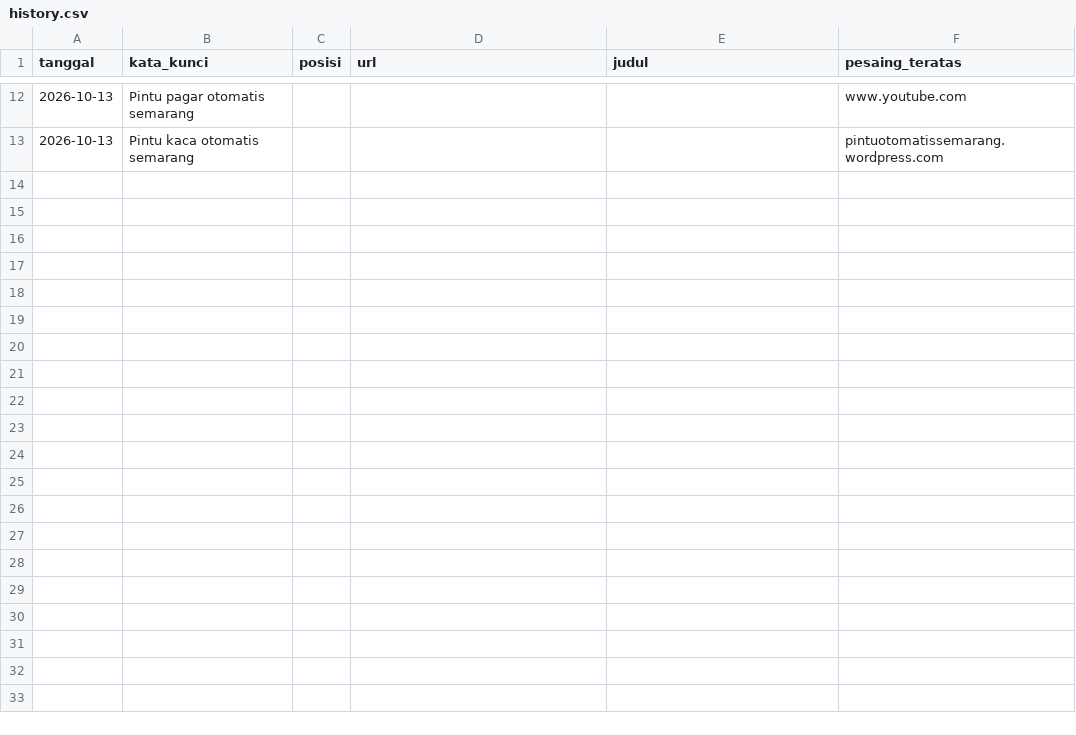
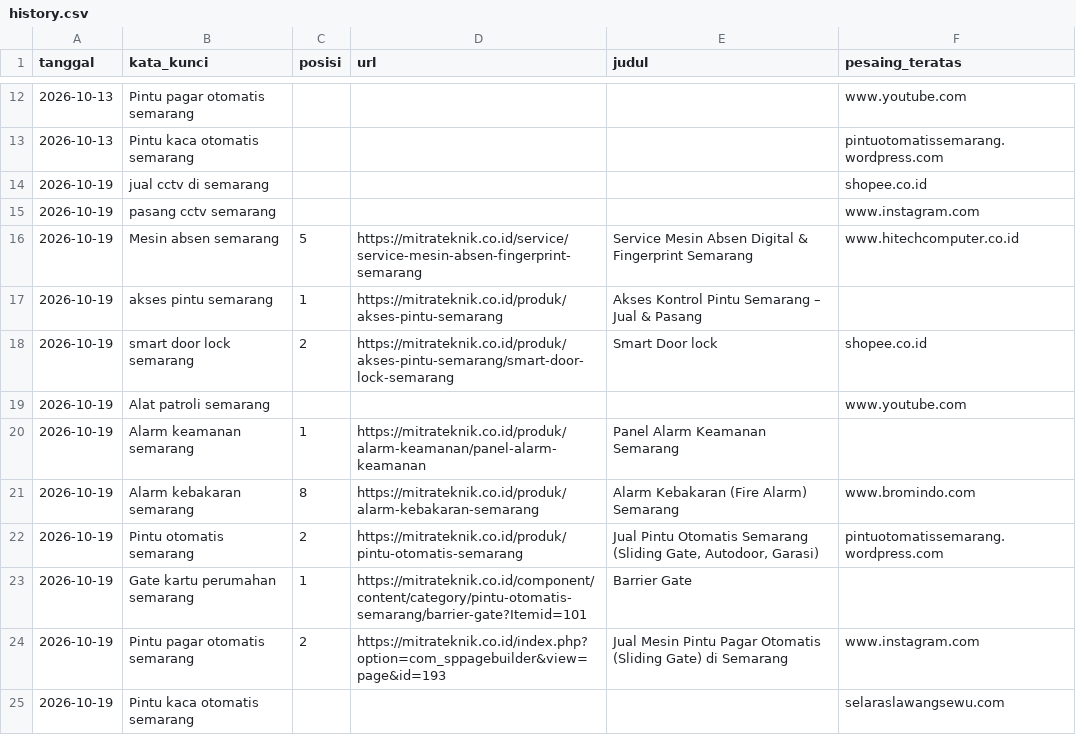
Before and after one commit to romiarisusanto/rank-mitrateknik, a CSV file: data/history.csv, drawn as a sheet; only a part is shown, gaps mark what is left out; the diff names each change by its address in the sheet, - before the commit and + after, or states it on an @@ line.

```diff
--- a/data/history.csv
+++ b/data/history.csv
+row 14: 2026-10-19 | jual cctv di semarang |  |  |  | shopee.co.id
+row 15: 2026-10-19 | pasang cctv semarang |  |  |  | www.instagram.com
+row 16: 2026-10-19 | Mesin absen semarang | 5 | https://mitrateknik.co.id/service/service-mesin-absen-fingerprint-semarang | Service Mesin Absen Digital & Fingerprint Semarang | www.hitechcomputer.co.id
+row 17: 2026-10-19 | akses pintu semarang | 1 | https://mitrateknik.co.id/produk/akses-pintu-semarang | Akses Kontrol Pintu Semarang – Jual & Pasang
+row 18: 2026-10-19 | smart door lock semarang | 2 | https://mitrateknik.co.id/produk/akses-pintu-semarang/smart-door-lock-semarang | Smart Door lock | shopee.co.id
+row 19: 2026-10-19 | Alat patroli semarang |  |  |  | www.youtube.com
+row 20: 2026-10-19 | Alarm keamanan semarang | 1 | https://mitrateknik.co.id/produk/alarm-keamanan/panel-alarm-keamanan | Panel Alarm Keamanan Semarang
+row 21: 2026-10-19 | Alarm kebakaran semarang | 8 | https://mitrateknik.co.id/produk/alarm-kebakaran-semarang | Alarm Kebakaran (Fire Alarm) Semarang | www.bromindo.com
+row 22: 2026-10-19 | Pintu otomatis semarang | 2 | https://mitrateknik.co.id/produk/pintu-otomatis-semarang | Jual Pintu Otomatis Semarang (Sliding Gate, Autodoor, Garasi) | pintuotomatissemarang.wordpress.com
+row 23: 2026-10-19 | Gate kartu perumahan semarang | 1 | https://mitrateknik.co.id/component/content/category/pintu-otomatis-semarang/barrier-gate?Itemid=101 | Barrier Gate
+row 24: 2026-10-19 | Pintu pagar otomatis semarang | 2 | https://mitrateknik.co.id/index.php?option=com_sppagebuilder&view=page&id=193 | Jual Mesin Pintu Pagar Otomatis (Sliding Gate) di Semarang | www.instagram.com
+row 25: 2026-10-19 | Pintu kaca otomatis semarang |  |  |  | selaraslawangsewu.com
```
Also changed, not shown: 2 other files.
